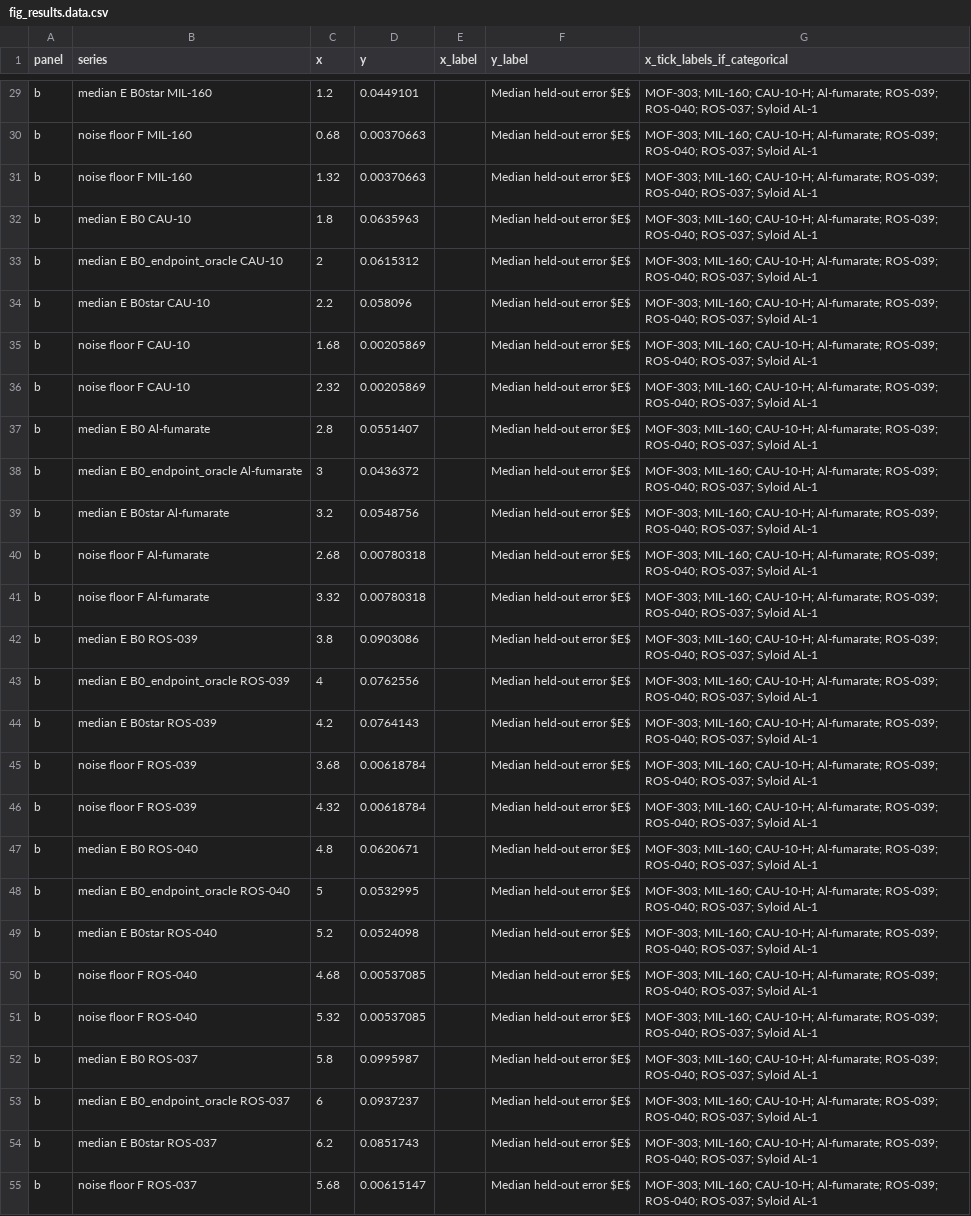
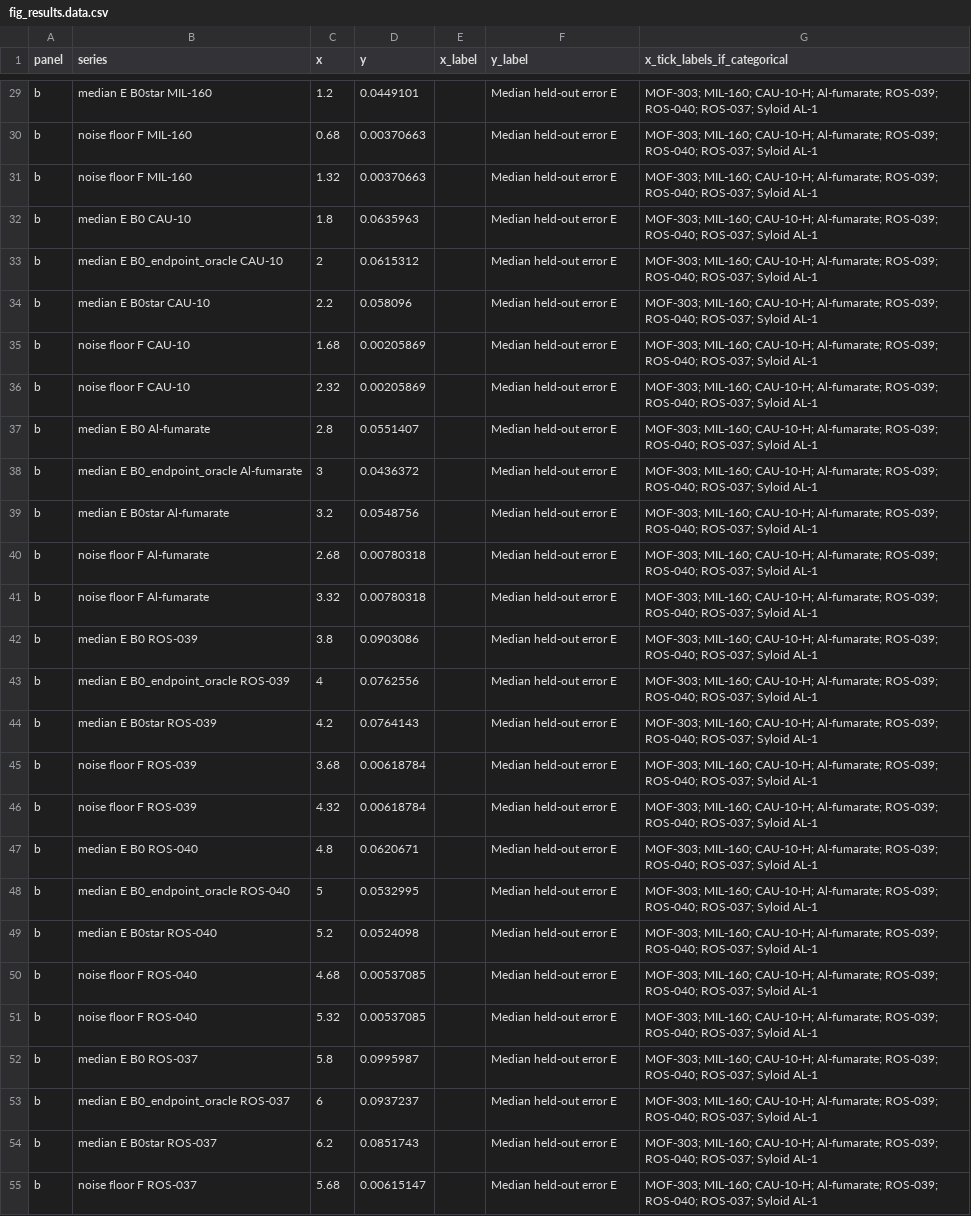
Before and after one commit to abdulhamidbatayhi123/ai-harvester-cycles, a CSV file: figures/out/fig_results.data.csv, drawn as a sheet; only a part is shown, gaps mark what is left out; the diff covers the shown part only; the diff names each change by its address in the sheet, - before the commit and + after, or states it on an @@ line.

```diff
--- a/figures/out/fig_results.data.csv
+++ b/figures/out/fig_results.data.csv
-F29:F55 (y_label): Median held-out error $E$
+F29:F55 (y_label): Median held-out error E
```
Also changed, not shown: 33 edited cells elsewhere in this file, figures/out/fig1_data.data.csv, figures/out/fig_harness_l1.data.csv, 35 other files.
